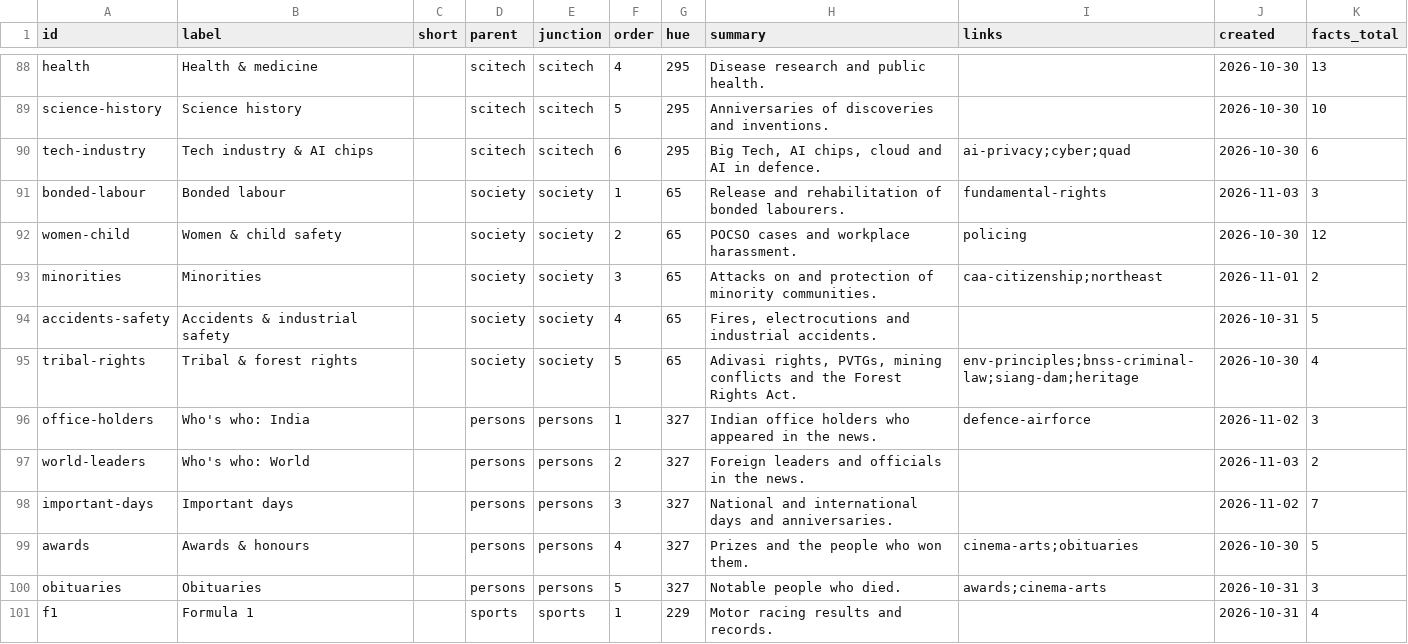
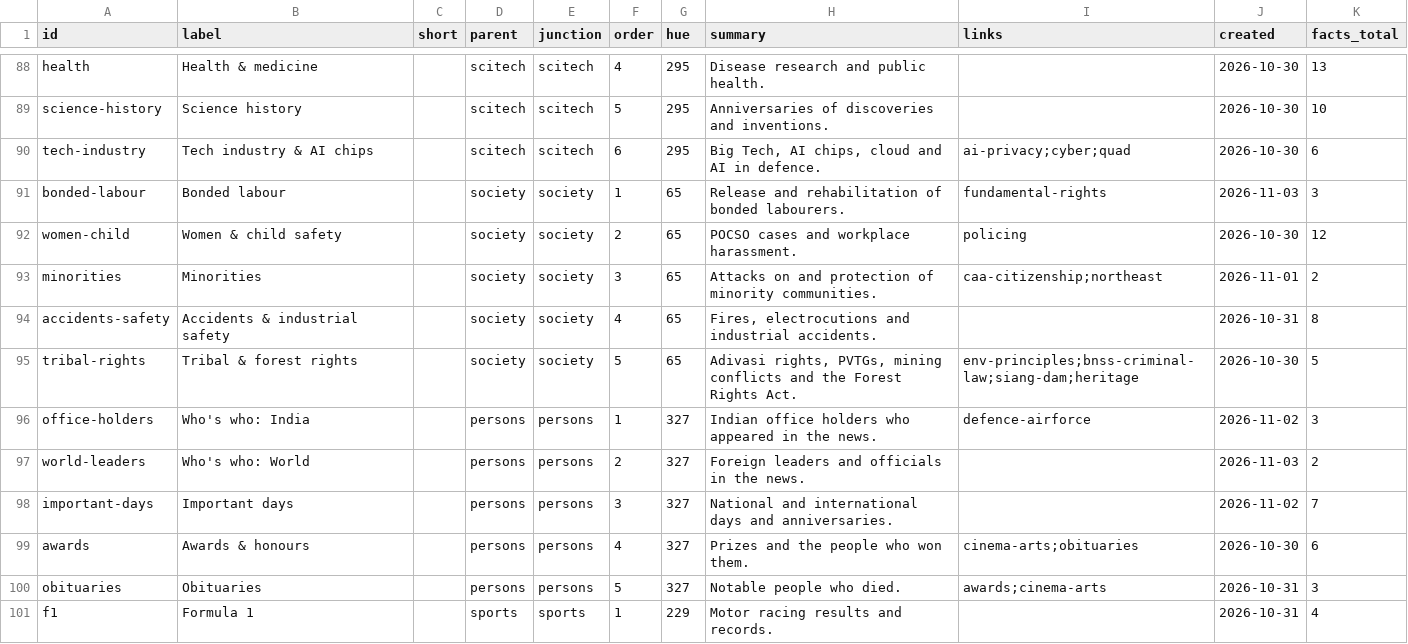
Before and after one commit to underwater001/current-affairs-web, a CSV file: exports/nodes.csv, drawn as a sheet; only a part is shown, gaps mark what is left out; the diff covers the shown part only.

```diff
--- a/exports/nodes.csv
+++ b/exports/nodes.csv
@@ -93,4 +93,4 @@ women-child,Women & child safety,,society,society,2,65,POCSO cases and workplace
 minorities,Minorities,,society,society,3,65,Attacks on and protection of minority communities.,caa-citizenship;northeast,2026-11-01,2
-accidents-safety,Accidents & industrial safety,,society,society,4,65,"Fires, electrocutions and industrial accidents.",,2026-10-31,5
-tribal-rights,Tribal & forest rights,,society,society,5,65,"Adivasi rights, PVTGs, mining conflicts and the Forest Rights Act.",env-principles;bnss-criminal-law;siang-dam;heritage,2026-10-30,4
+accidents-safety,Accidents & industrial safety,,society,society,4,65,"Fires, electrocutions and industrial accidents.",,2026-10-31,8
+tribal-rights,Tribal & forest rights,,society,society,5,65,"Adivasi rights, PVTGs, mining conflicts and the Forest Rights Act.",env-principles;bnss-criminal-law;siang-dam;heritage,2026-10-30,5
 office-holders,Who's who: India,,persons,persons,1,327,Indian office holders who appeared in the news.,defence-airforce,2026-11-02,3
@@ -98,3 +98,3 @@ world-leaders,Who's who: World,,persons,persons,2,327,Foreign leaders and offici
 important-days,Important days,,persons,persons,3,327,National and international days and anniversaries.,,2026-11-02,7
-awards,Awards & honours,,persons,persons,4,327,Prizes and the people who won them.,cinema-arts;obituaries,2026-10-30,5
+awards,Awards & honours,,persons,persons,4,327,Prizes and the people who won them.,cinema-arts;obituaries,2026-10-30,6
 obituaries,Obituaries,,persons,persons,5,327,Notable people who died.,awards;cinema-arts,2026-10-31,3
```
Also changed, not shown: 31 edited cells elsewhere in this file, exports/papers.csv, 51 other files.
